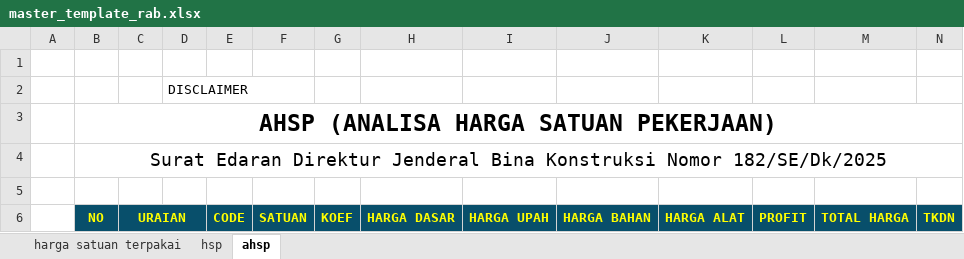
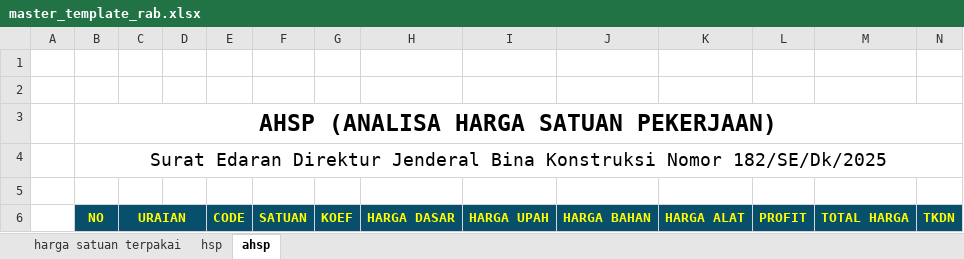
Before and after one commit to makampusaka013-hub/zona-geometry-app, an Excel workbook: public/templates/master_template_rab.xlsx, sheet ahsp, drawn as a sheet; values as stored, in another font and other column widths than the file's, no borders; charts and pictures and conditional formats not drawn; the diff names each change by its address in the sheet, - before the commit and + after, or states it on an @@ line.

Commit message:
Final sync: Update template and consolidated fixes

```diff
--- a/public/templates/master_template_rab.xlsx (sheet ahsp)
+++ b/public/templates/master_template_rab.xlsx (sheet ahsp)
-D2: DISCLAIMER
+D2: (empty)
```
Also changed, not shown: charts or pictures.
